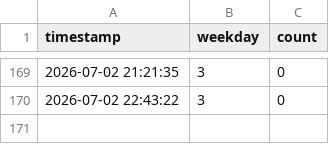
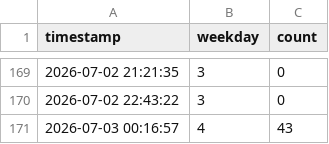
Before and after one commit to yucheng105/park-gym, a CSV file: gym_count.csv, drawn as a sheet; only a part is shown, gaps mark what is left out; the diff names each change by its address in the sheet, - before the commit and + after, or states it on an @@ line.

```diff
--- a/gym_count.csv
+++ b/gym_count.csv
+row 171: 2026-07-03 00:16:57 | 4 | 43
```
